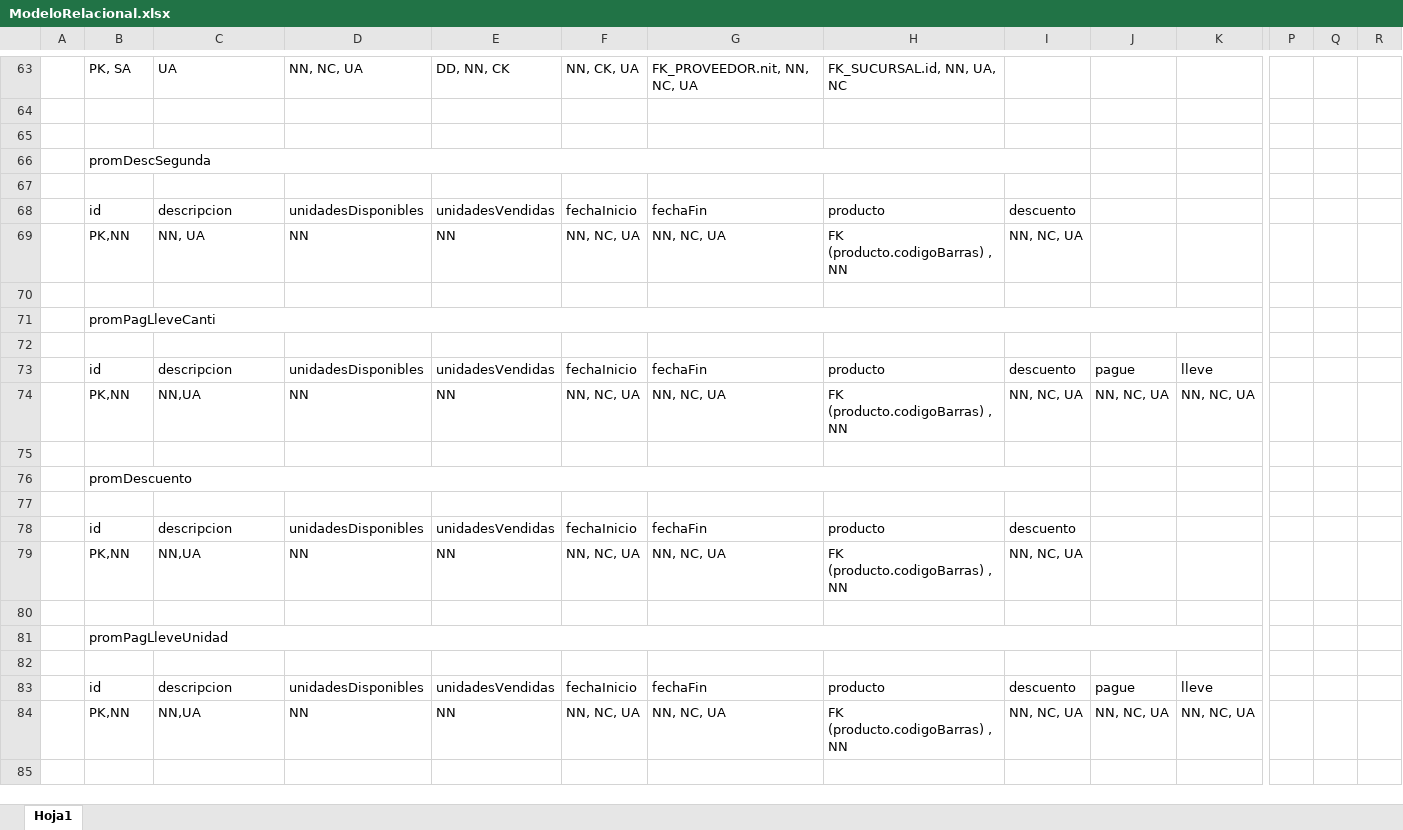
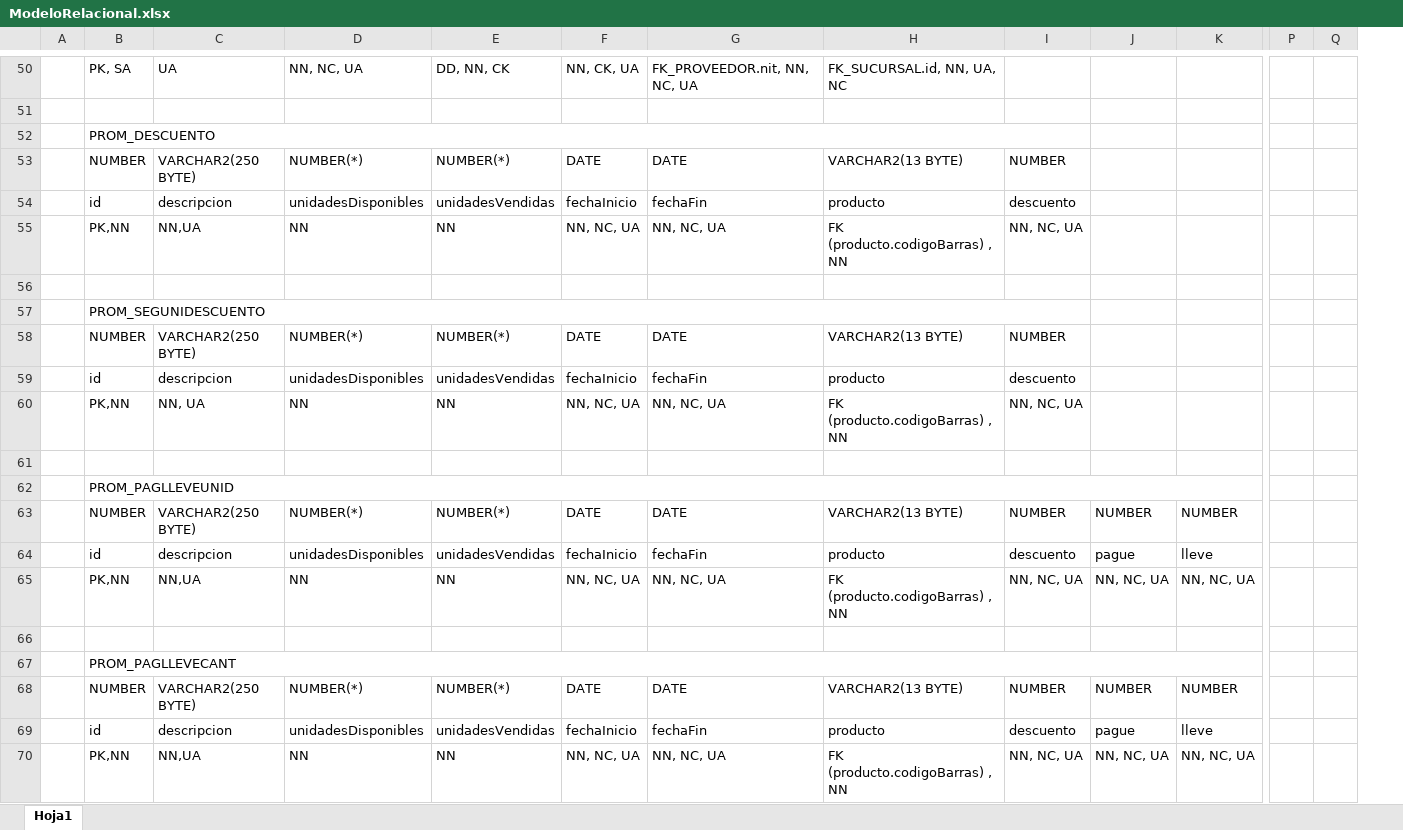
Before and after one commit to linkhl09/Sistrans-D01, an Excel workbook: data/Iteracion2/ModeloRelacional.xlsx, sheet Hoja1, drawn as a sheet; only a part is shown, gaps mark what is left out; values as stored, in another font and other column widths than the file's, no cell formats; removed rows and columns are numbered as before the commit, all else as after; rows hold the shown columns only; the diff covers the shown part only; the diff names each change by its address in the sheet, - before the commit and + after, or states it on an @@ line.

```diff
--- a/data/Iteracion2/ModeloRelacional.xlsx (sheet Hoja1)
+++ b/data/Iteracion2/ModeloRelacional.xlsx (sheet Hoja1)
-column Q, empty
+row 52:  | PROM_DESCUENTO
+row 53:  | NUMBER | VARCHAR2(250 BYTE) | NUMBER(*) | NUMBER(*) | DATE | DATE | VARCHAR2(13 BYTE) | NUMBER
@@ row 78 moved to row 54: id @@
@@ row 79 moved to row 55: PK,NN @@
-B57: promDescSegunda
+B57: PROM_SEGUNIDESCUENTO
-row 58: (empty)
+row 58:  | NUMBER | VARCHAR2(250 BYTE) | NUMBER(*) | NUMBER(*) | DATE | DATE | VARCHAR2(13 BYTE) | NUMBER
-B62: promPagLleveCanti
+B62: PROM_PAGLLEVEUNID
-row 63: (empty)
+row 63:  | NUMBER | VARCHAR2(250 BYTE) | NUMBER(*) | NUMBER(*) | DATE | DATE | VARCHAR2(13 BYTE) | NUMBER | NUMBER | NUMBER
-B67: promDescuento
+B67: PROM_PAGLLEVECANT
-B76:I76 merged
+B67:K67 merged
-row 68: (empty)
+row 68:  | NUMBER | VARCHAR2(250 BYTE) | NUMBER(*) | NUMBER(*) | DATE | DATE | VARCHAR2(13 BYTE) | NUMBER | NUMBER | NUMBER
-row 80: (empty)
-row 81:  | promPagLleveUnidad
-row 82: (empty)
```
Also changed, not shown: 1 added row, 14 removed rows, 39 edited cells and merged cells elsewhere in this sheet, cell formats, 9 other files.
